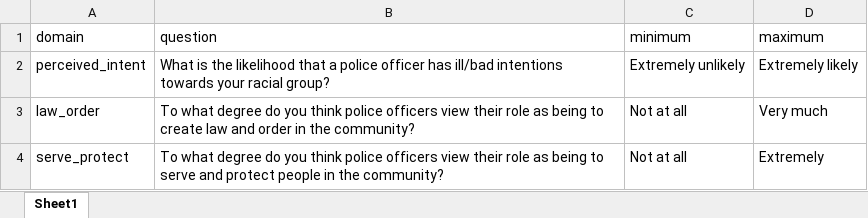
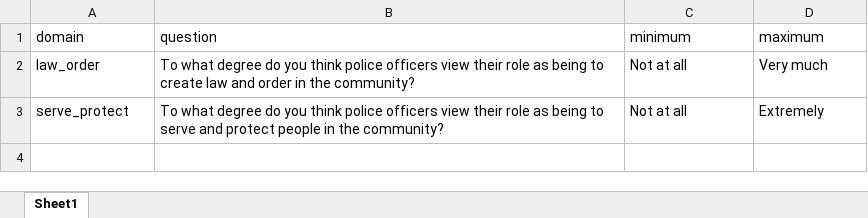
Before and after one commit to ryanetracy/pol_meta1, an Excel workbook: gblems_expanded.xlsx, sheet Sheet1, drawn as a sheet; values as stored, in another font and other column widths than the file's, no borders; the diff names each change by its address in the sheet, - before the commit and + after, or states it on an @@ line.

Commit message:
drop redundant question from gblems_expanded

```diff
--- a/gblems_expanded.xlsx (sheet Sheet1)
+++ b/gblems_expanded.xlsx (sheet Sheet1)
-row 2: perceived_intent | What is the likelihood that a police officer has ill/bad intentions towards your racial group? | Extremely unlikely | Extremely likely
```
